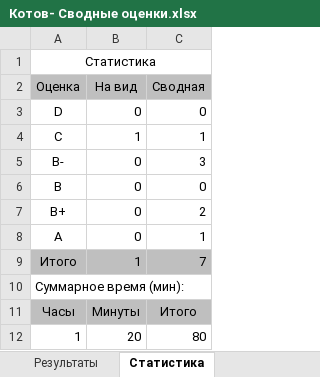
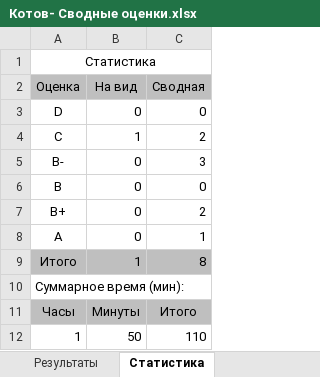
Before and after one commit to siarhei-sd/shift-java, an Excel workbook: 2024-3q/Котов- Сводные оценки.xlsx, sheet Статистика, drawn as a sheet; values as stored, in another font and other column widths than the file's, no borders; the diff names each change by its address in the sheet, - before the commit and + after, or states it on an @@ line.

```diff
--- a/2024-3q/Котов- Сводные оценки.xlsx (sheet Статистика)
+++ b/2024-3q/Котов- Сводные оценки.xlsx (sheet Статистика)
-C4 (Сводная): 1
+C4 (Сводная): 2
-C9 (Сводная): 7
+C9 (Сводная): 8
-B12 (На вид): 20
+B12 (На вид): 50
-C12 (Сводная): 80
+C12 (Сводная): 110
```
Also changed, not shown: sheet Результаты, 18 other files.
